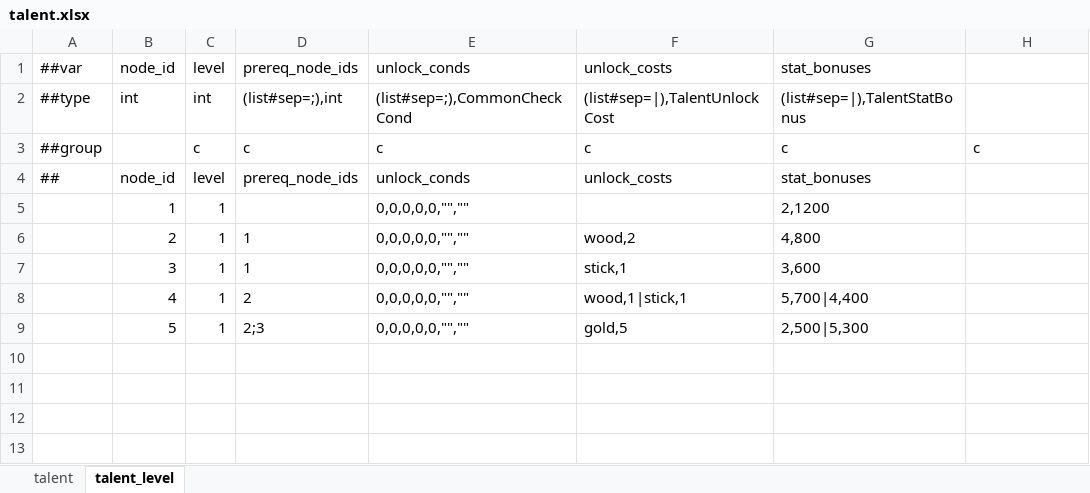
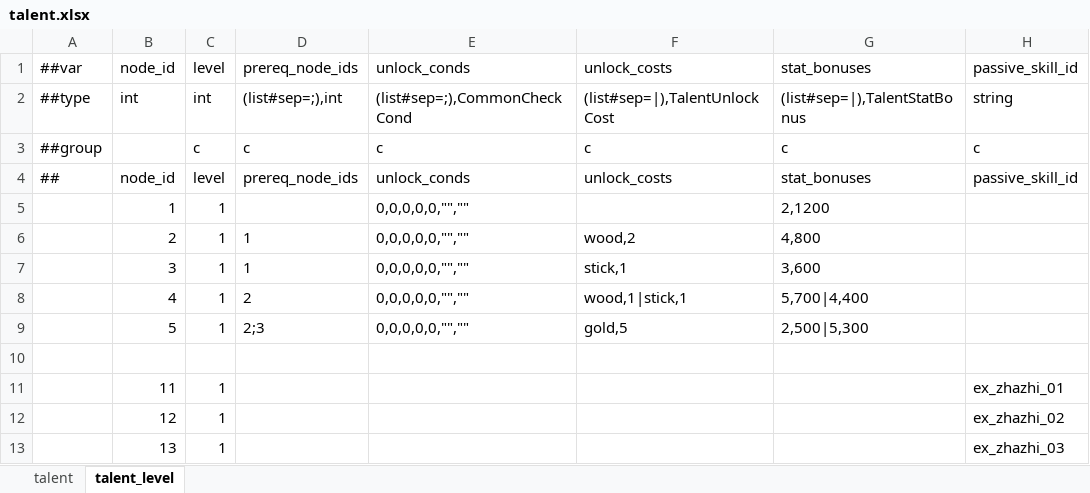
Before and after one commit to nmbswls/FkSucProj, an Excel workbook: Config/Datas/talent.xlsx, sheet talent_level, drawn as a sheet; values as stored, in another font and other column widths than the file's, no borders; the diff names each change by its address in the sheet, - before the commit and + after, or states it on an @@ line.

```diff
--- a/Config/Datas/talent.xlsx (sheet talent_level)
+++ b/Config/Datas/talent.xlsx (sheet talent_level)
-H1: (empty)
+H1: passive_skill_id
-H2: (empty)
+H2: string
-H4: (empty)
+H4: passive_skill_id
+row 10: (empty)
+row 11:  | 11 | 1 |  |  |  |  | ex_zhazhi_01
+row 12:  | 12 | 1 |  |  |  |  | ex_zhazhi_02
+row 13:  | 13 | 1 |  |  |  |  | ex_zhazhi_03
```
Also changed, not shown: sheet talent, Config/Datas/skill.xlsx, 19 other files.
